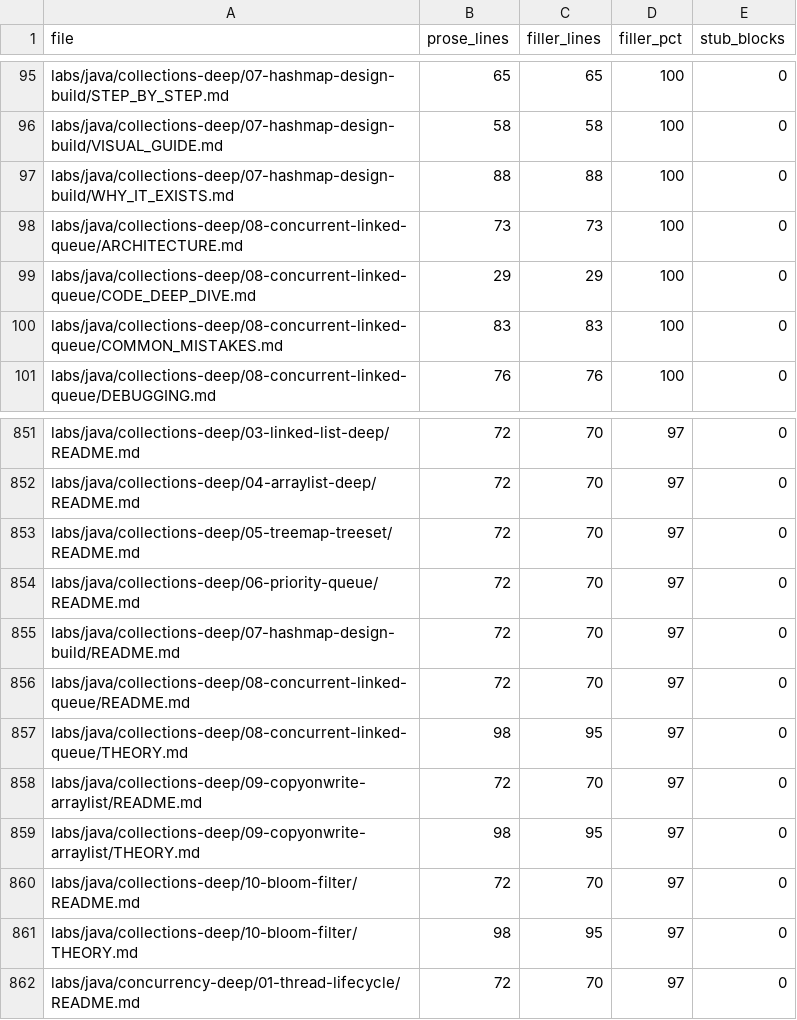
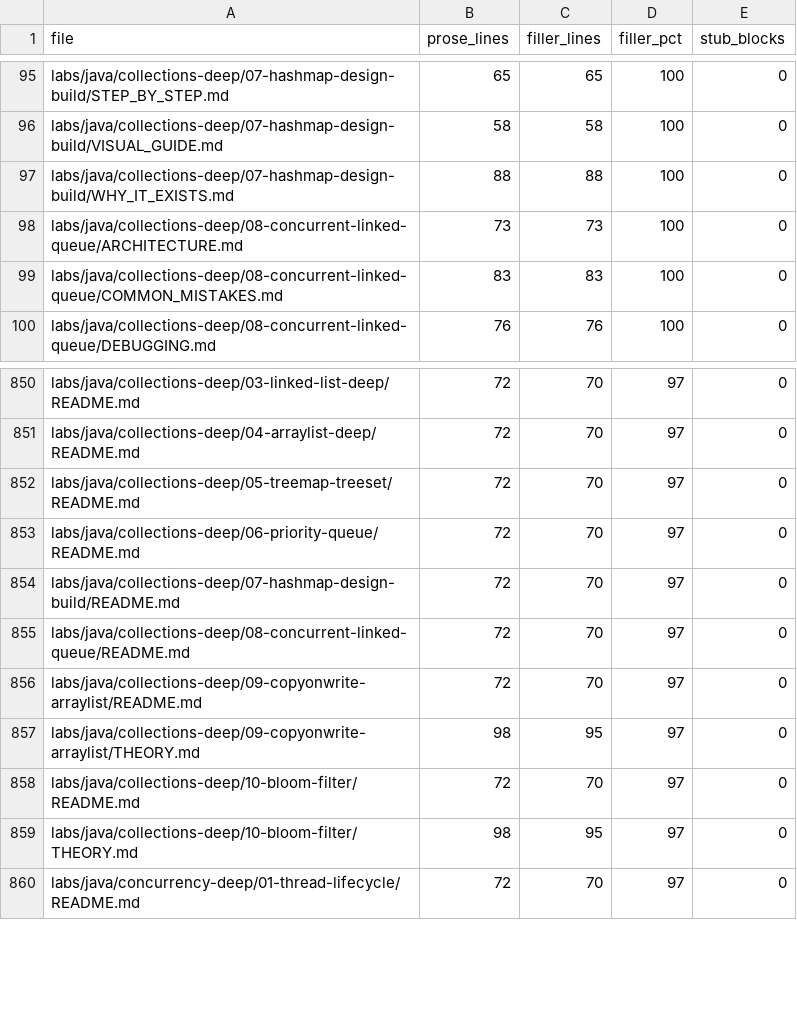
Before and after one commit to kael-tombo/java_learning_lab, a CSV file: tools/audit/filler_heavy_files.csv, drawn as a sheet; only a part is shown, gaps mark what is left out; the diff names each change by its address in the sheet, - before the commit and + after, or states it on an @@ line.

Commit message:
content(java): rewrite ConcurrentLinkedQueue THEORY + CODE_DEEP_DIVE, 5/5 verified

```diff
--- a/tools/audit/filler_heavy_files.csv
+++ b/tools/audit/filler_heavy_files.csv
-row 99: labs/java/collections-deep/08-concurrent-linked-queue/CODE_DEEP_DIVE.md | 29 | 29 | 100 | 0
-row 857: labs/java/collections-deep/08-concurrent-linked-queue/THEORY.md | 98 | 95 | 97 | 0
```
Also changed, not shown: 2 other files.
